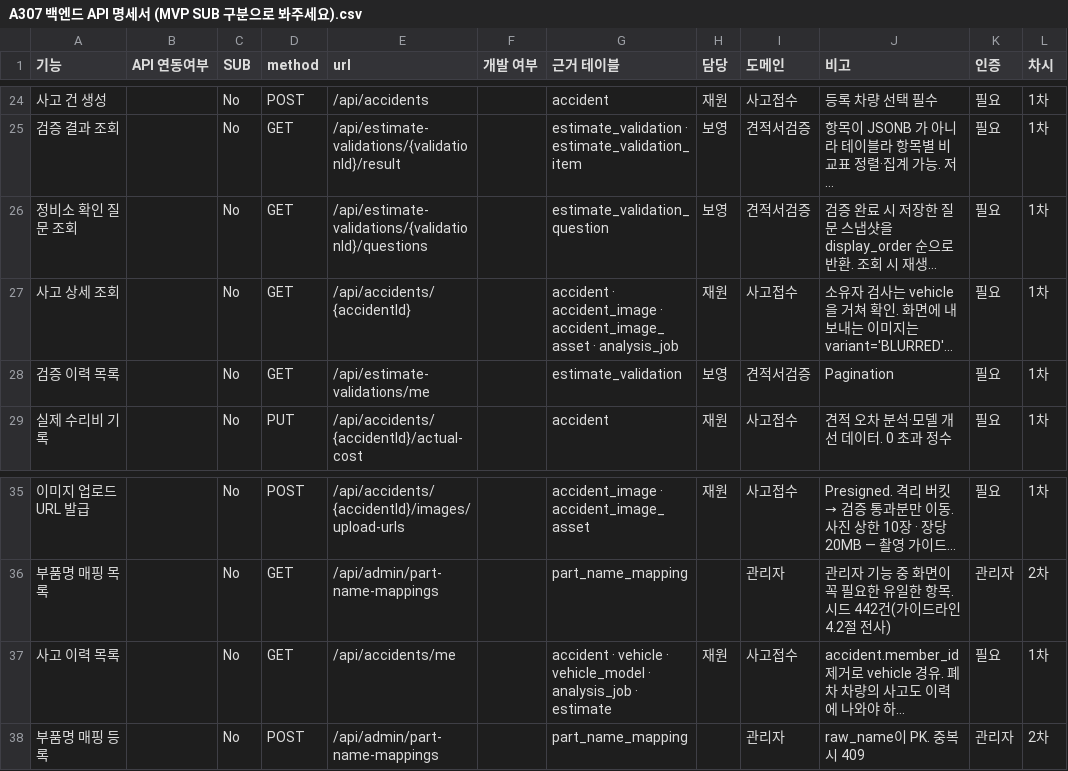
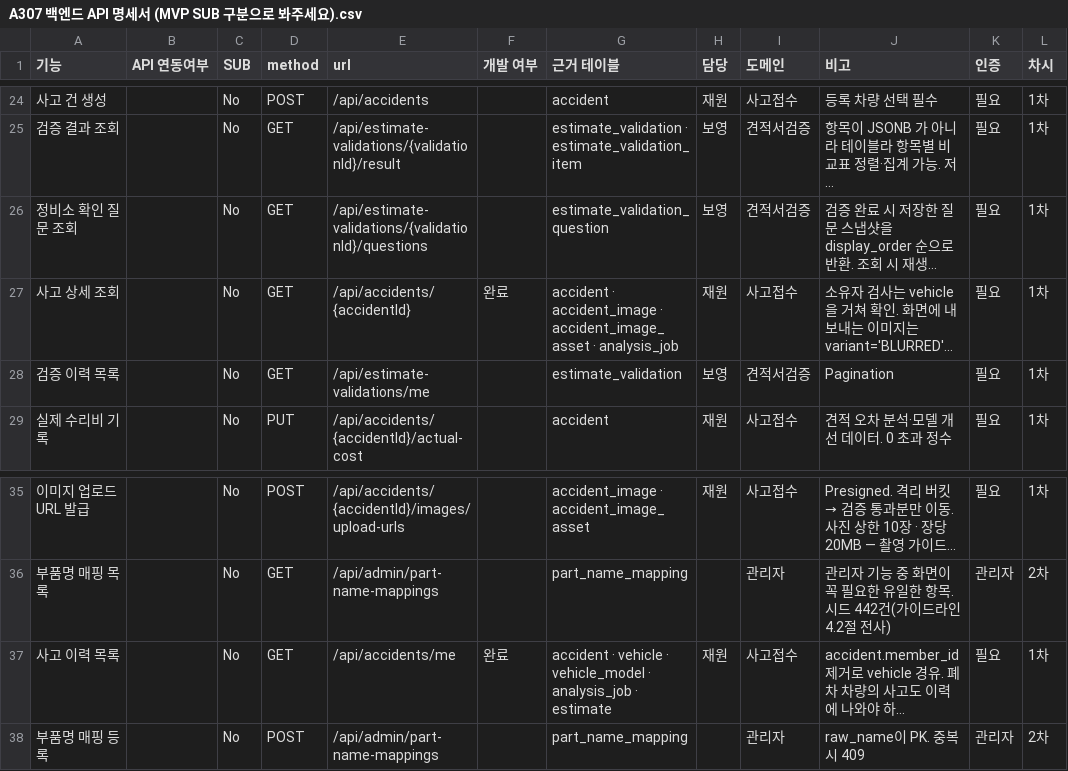
Before and after one commit to seoboyoung18/Noca, a CSV file: Docs/Api/A307 백엔드 API 명세서 (MVP SUB 구분으로 봐주세요).csv, drawn as a sheet; only a part is shown, gaps mark what is left out; long unchanged cells end in …; the diff names each change by its address in the sheet, - before the commit and + after, or states it on an @@ line.

```diff
--- a/Docs/Api/A307 백엔드 API 명세서 (MVP SUB 구분으로 봐주세요).csv
+++ b/Docs/Api/A307 백엔드 API 명세서 (MVP SUB 구분으로 봐주세요).csv
-F27 (개발 여부): (empty)
+F27 (개발 여부): 완료
-F37 (개발 여부): (empty)
+F37 (개발 여부): 완료
```
Also changed, not shown: 2 other files.
